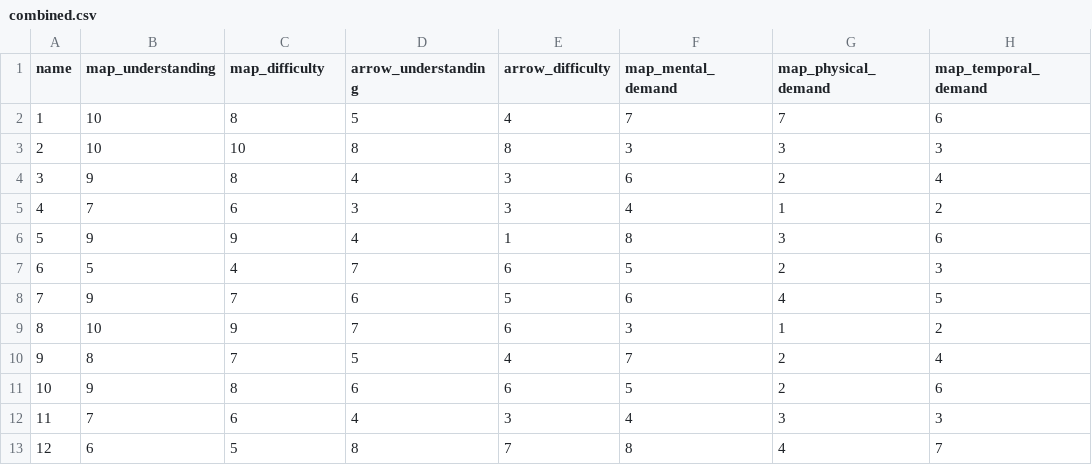
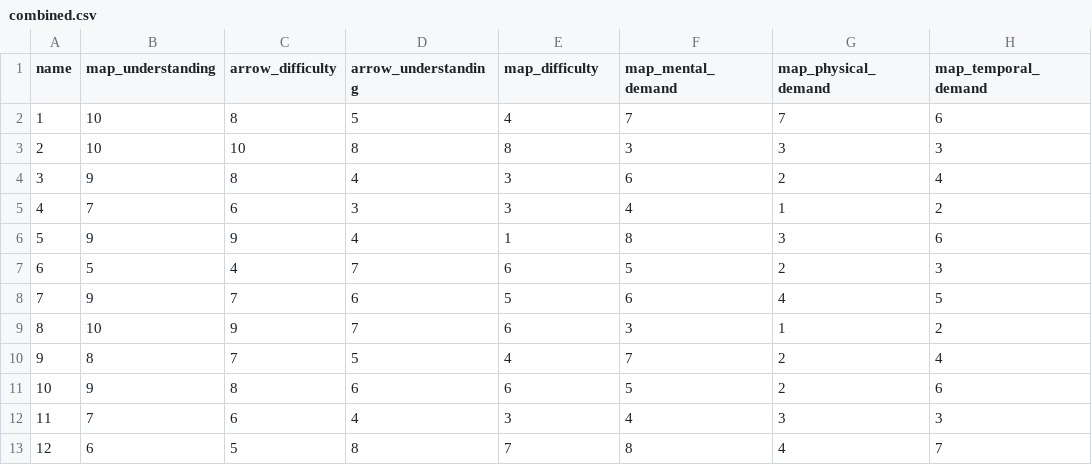
Before and after one commit to danielramel/supermarket-navigation, a CSV file: combined.csv, drawn as a sheet; only a part is shown; the diff names each change by its address in the sheet, - before the commit and + after, or states it on an @@ line.

```diff
--- a/combined.csv
+++ b/combined.csv
-C1: map_difficulty
+C1: arrow_difficulty
-E1: arrow_difficulty
+E1: map_difficulty
```
Also changed, not shown: 5 other files.
